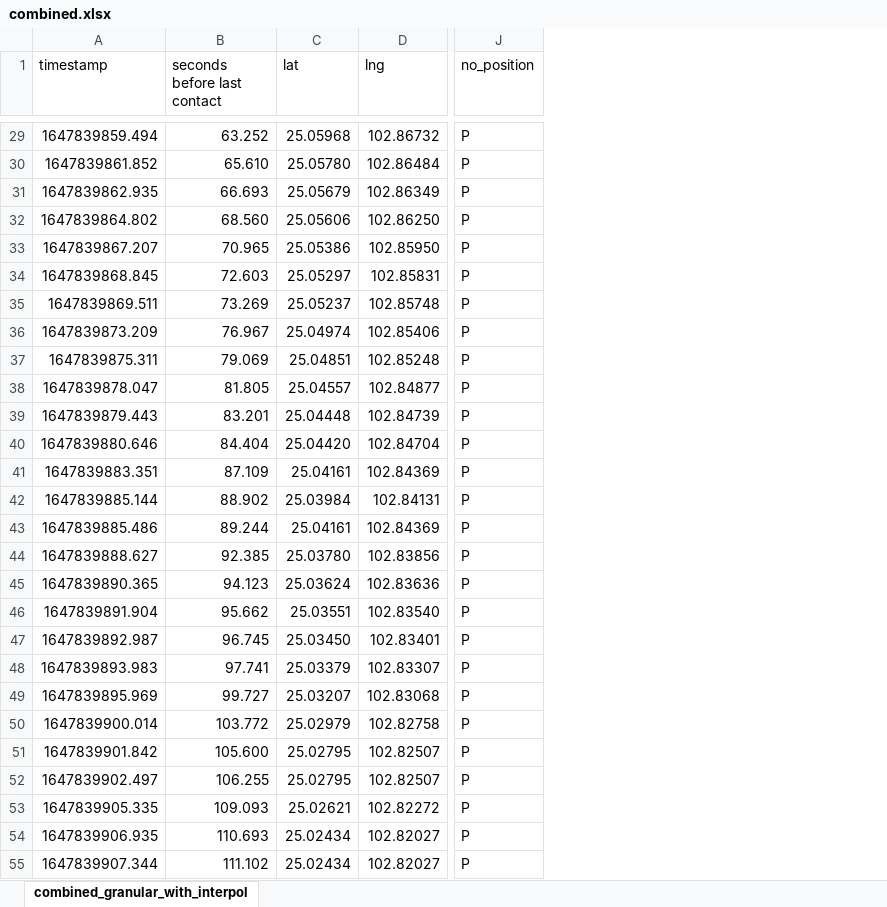
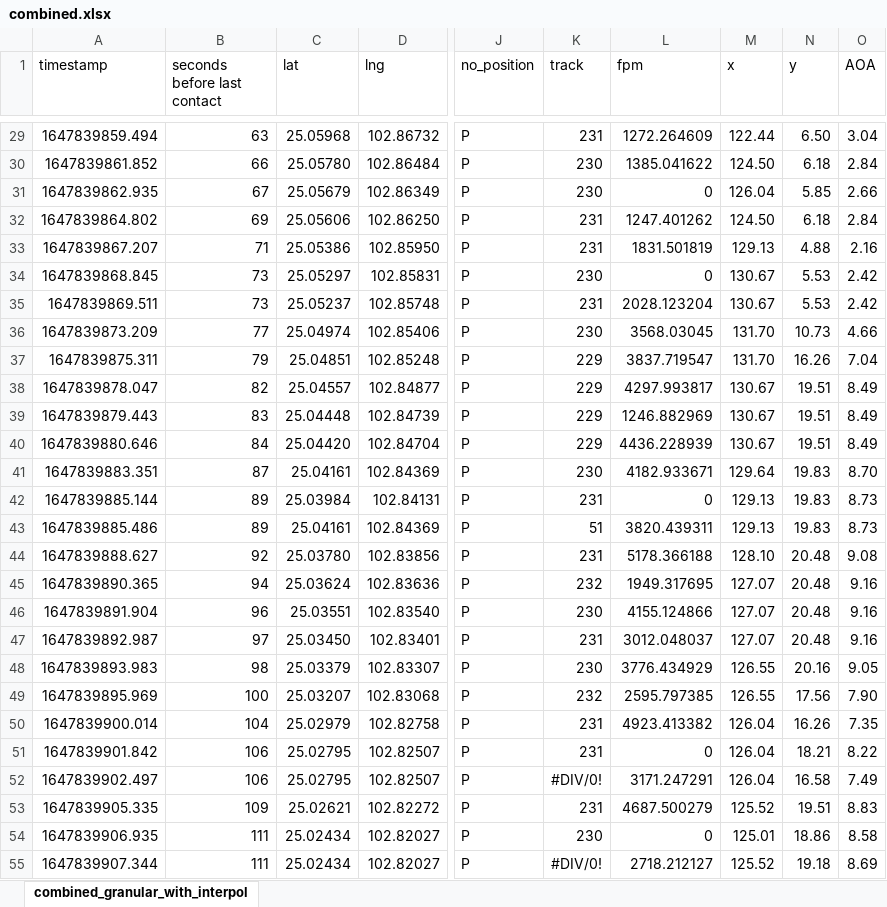
Before and after one commit to cathaypacific8747/mu5735, an Excel workbook: combined.xlsx, sheet combined_granular_with_interpol, drawn as a sheet; only a part is shown, gaps mark what is left out; values as stored, in another font and other column widths than the file's, no borders; charts and pictures not drawn; the diff covers the shown part only; the diff names each change by its address in the sheet, - before the commit and + after, or states it on an @@ line.

```diff
--- a/combined.xlsx (sheet combined_granular_with_interpol)
+++ b/combined.xlsx (sheet combined_granular_with_interpol)
+column K (track), rows 29-55: 231 | 230 | 230 | 231 | 231 | 230 | 231 | 230 | 229 | 229 | 229 | 229 | 230 | 231 | 51 | 231 | 232 | 230 | 231 | 230 | 232 | 231 | 231 | #DIV/0! | 231 | 230 | #DIV/0!
+column L (fpm), rows 29-55: 1272.264609 | 1385.041622 | 0 | 1247.401262 | 1831.501819 | 0 | 2028.123204 | 3568.03045 | 3837.719547 | 4297.993817 | 1246.882969 | 4436.228939 | 4182.933671 | 0 | 3820.439311 | 5178.366188 | 1949.317695 | 4155.124866 | 3012.048037 | 3776.434929 | 2595.797385 | 4923.413382 | 0 | 3171.247291 | 4687.500279 | 0 | 2718.212127
+column M (x), rows 29-55: 122.44 | 124.50 | 126.04 | 124.50 | 129.13 | 130.67 | 130.67 | 131.70 | 131.70 | 130.67 | 130.67 | 130.67 | 129.64 | 129.13 | 129.13 | 128.10 | 127.07 | 127.07 | 127.07 | 126.55 | 126.55 | 126.04 | 126.04 | 126.04 | 125.52 | 125.01 | 125.52
+column N (y), rows 29-55: 6.50 | 6.18 | 5.85 | 6.18 | 4.88 | 5.53 | 5.53 | 10.73 | 16.26 | 19.51 | 19.51 | 19.51 | 19.83 | 19.83 | 19.83 | 20.48 | 20.48 | 20.48 | 20.48 | 20.16 | 17.56 | 16.26 | 18.21 | 16.58 | 19.51 | 18.86 | 19.18
+column O (AOA), rows 29-55: 3.04 | 2.84 | 2.66 | 2.84 | 2.16 | 2.42 | 2.42 | 4.66 | 7.04 | 8.49 | 8.49 | 8.49 | 8.70 | 8.73 | 8.73 | 9.08 | 9.16 | 9.16 | 9.16 | 9.05 | 7.90 | 7.35 | 8.22 | 7.49 | 8.83 | 8.58 | 8.69
-B29 (seconds before last contact): 63.252
+B29 (seconds before last contact): 63
-B30 (seconds before last contact): 65.610
+B30 (seconds before last contact): 66
-B31 (seconds before last contact): 66.693
+B31 (seconds before last contact): 67
-B32 (seconds before last contact): 68.560
+B32 (seconds before last contact): 69
-B33 (seconds before last contact): 70.965
+B33 (seconds before last contact): 71
-B34 (seconds before last contact): 72.603
+B34 (seconds before last contact): 73
-B35 (seconds before last contact): 73.269
+B35 (seconds before last contact): 73
-B36 (seconds before last contact): 76.967
+B36 (seconds before last contact): 77
-B37 (seconds before last contact): 79.069
+B37 (seconds before last contact): 79
-B38 (seconds before last contact): 81.805
+B38 (seconds before last contact): 82
-B39 (seconds before last contact): 83.201
+B39 (seconds before last contact): 83
-B40 (seconds before last contact): 84.404
+B40 (seconds before last contact): 84
-B41 (seconds before last contact): 87.109
+B41 (seconds before last contact): 87
-B42 (seconds before last contact): 88.902
+B42 (seconds before last contact): 89
-B43 (seconds before last contact): 89.244
+B43 (seconds before last contact): 89
-B44 (seconds before last contact): 92.385
+B44 (seconds before last contact): 92
-B45 (seconds before last contact): 94.123
+B45 (seconds before last contact): 94
-B46 (seconds before last contact): 95.662
+B46 (seconds before last contact): 96
-B47 (seconds before last contact): 96.745
+B47 (seconds before last contact): 97
-B48 (seconds before last contact): 97.741
+B48 (seconds before last contact): 98
-B49 (seconds before last contact): 99.727
+B49 (seconds before last contact): 100
-B50 (seconds before last contact): 103.772
+B50 (seconds before last contact): 104
-B51 (seconds before last contact): 105.600
+B51 (seconds before last contact): 106
-B52 (seconds before last contact): 106.255
+B52 (seconds before last contact): 106
-B53 (seconds before last contact): 109.093
+B53 (seconds before last contact): 109
-B54 (seconds before last contact): 110.693
+B54 (seconds before last contact): 111
-B55 (seconds before last contact): 111.102
+B55 (seconds before last contact): 111
```
Also changed, not shown: 369 edited cells elsewhere in this sheet, charts or pictures.
